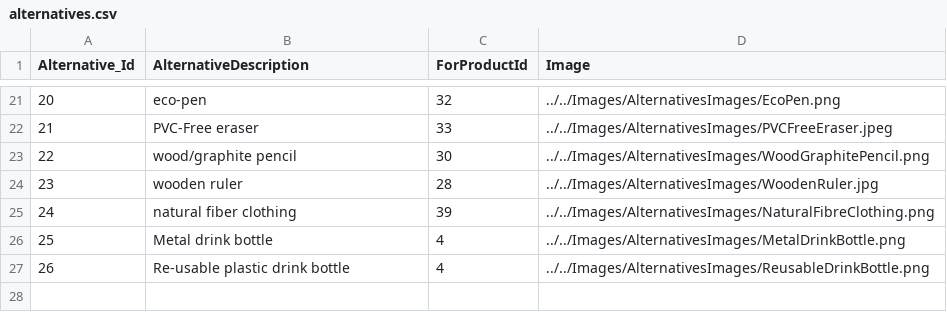
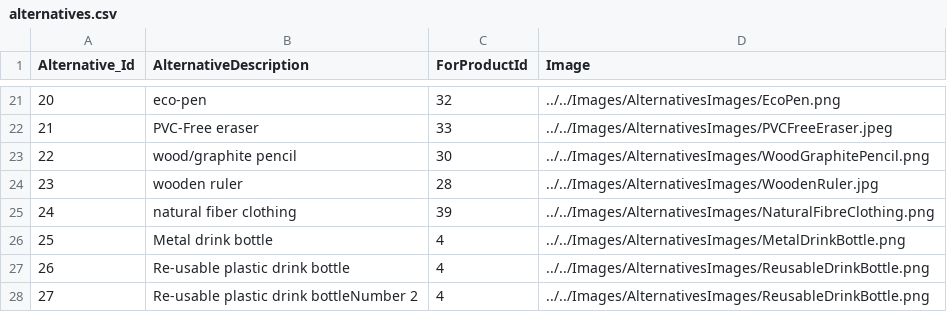
Before and after one commit to clleboeuf/PlasticReductionProject, a CSV file: PlasticReductionProject/DAL/alternatives.csv, drawn as a sheet; only a part is shown, gaps mark what is left out; the diff names each change by its address in the sheet, - before the commit and + after, or states it on an @@ line.

Commit message:
dummy

```diff
--- a/PlasticReductionProject/DAL/alternatives.csv
+++ b/PlasticReductionProject/DAL/alternatives.csv
+row 28: 27 | Re-usable plastic drink bottleNumber 2 | 4 | ../../Images/AlternativesImages/ReusableDrinkBottle.png
```
